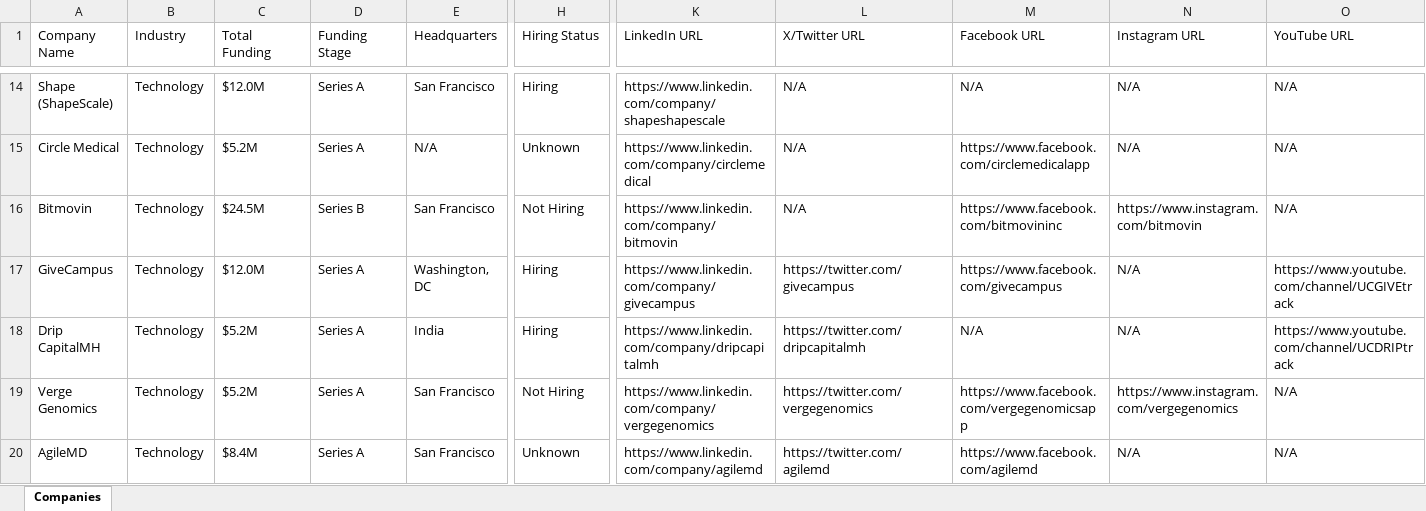
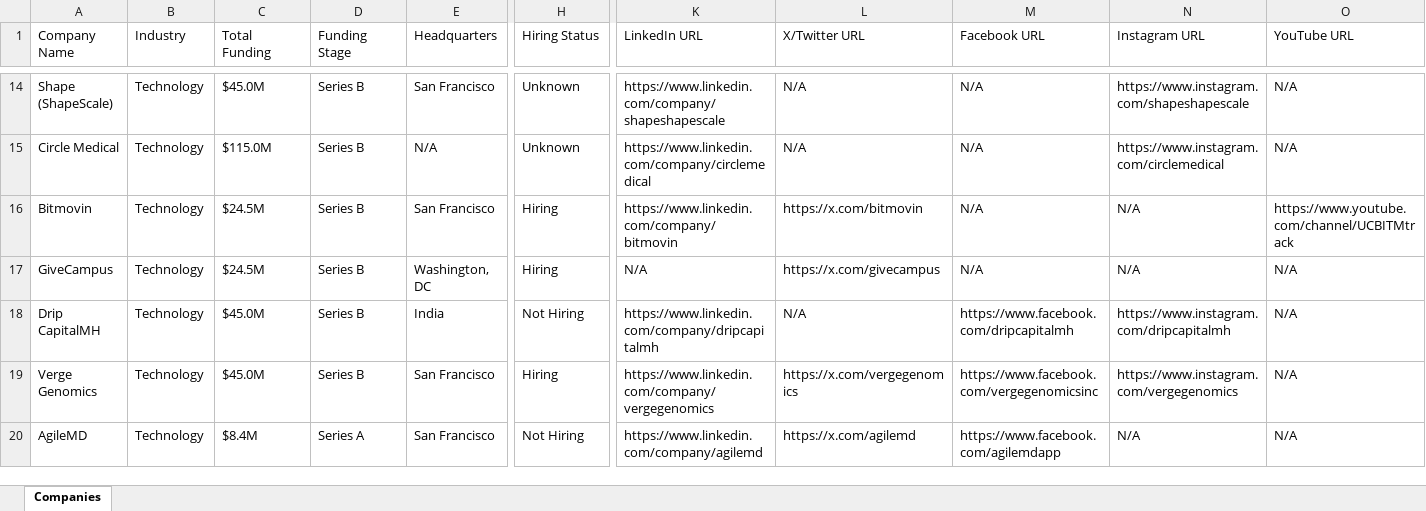
Before and after one commit to usergit535/talent_intelligence_project_2, an Excel workbook: output/companies.xlsx, sheet Companies, drawn as a sheet; only a part is shown, gaps mark what is left out; values as stored, in another font and other column widths than the file's, no cell formats; the diff covers the shown part only; the diff names each change by its address in the sheet, - before the commit and + after, or states it on an @@ line.

```diff
--- a/output/companies.xlsx (sheet Companies)
+++ b/output/companies.xlsx (sheet Companies)
-C14 (Total Funding): $12.0M
+C14 (Total Funding): $45.0M
-D14:D15 (Funding Stage): Series A
+D14:D15 (Funding Stage): Series B
-H14 (Hiring Status): Hiring
+H14 (Hiring Status): Unknown
-N14 (Instagram URL): N/A
+N14 (Instagram URL): https://www.instagram.com/shapeshapescale
-C15 (Total Funding): $5.2M
+C15 (Total Funding): $115.0M
-M15 (Facebook URL): https://www.facebook.com/circlemedicalapp
+M15 (Facebook URL): N/A
-N15 (Instagram URL): N/A
+N15 (Instagram URL): https://www.instagram.com/circlemedical
-H16 (Hiring Status): Not Hiring
+H16 (Hiring Status): Hiring
-L16 (X/Twitter URL): N/A
+L16 (X/Twitter URL): https://x.com/bitmovin
-M16 (Facebook URL): https://www.facebook.com/bitmovininc
+M16 (Facebook URL): N/A
-N16 (Instagram URL): https://www.instagram.com/bitmovin
+N16 (Instagram URL): N/A
-O16 (YouTube URL): N/A
+O16 (YouTube URL): https://www.youtube.com/channel/UCBITMtrack
-C17 (Total Funding): $12.0M
+C17 (Total Funding): $24.5M
-D17:D19 (Funding Stage): Series A
+D17:D19 (Funding Stage): Series B
-K17 (LinkedIn URL): https://www.linkedin.com/company/givecampus
+K17 (LinkedIn URL): N/A
-L17 (X/Twitter URL): https://twitter.com/givecampus
+L17 (X/Twitter URL): https://x.com/givecampus
-M17 (Facebook URL): https://www.facebook.com/givecampus
+M17 (Facebook URL): N/A
-O17 (YouTube URL): https://www.youtube.com/channel/UCGIVEtrack
+O17 (YouTube URL): N/A
-C18:C19 (Total Funding): $5.2M
+C18:C19 (Total Funding): $45.0M
-H18 (Hiring Status): Hiring
+H18 (Hiring Status): Not Hiring
-L18 (X/Twitter URL): https://twitter.com/dripcapitalmh
+L18 (X/Twitter URL): N/A
-M18 (Facebook URL): N/A
+M18 (Facebook URL): https://www.facebook.com/dripcapitalmh
-N18 (Instagram URL): N/A
+N18 (Instagram URL): https://www.instagram.com/dripcapitalmh
-O18 (YouTube URL): https://www.youtube.com/channel/UCDRIPtrack
+O18 (YouTube URL): N/A
-H19 (Hiring Status): Not Hiring
+H19 (Hiring Status): Hiring
-L19 (X/Twitter URL): https://twitter.com/vergegenomics
+L19 (X/Twitter URL): https://x.com/vergegenomics
-M19 (Facebook URL): https://www.facebook.com/vergegenomicsapp
+M19 (Facebook URL): https://www.facebook.com/vergegenomicsinc
-H20 (Hiring Status): Unknown
+H20 (Hiring Status): Not Hiring
-L20 (X/Twitter URL): https://twitter.com/agilemd
+L20 (X/Twitter URL): https://x.com/agilemd
-M20 (Facebook URL): https://www.facebook.com/agilemd
+M20 (Facebook URL): https://www.facebook.com/agilemdapp
```
Also changed, not shown: 6 added rows, 6 removed rows and 403 edited cells elsewhere in this sheet, cell formats, 1 other file.
